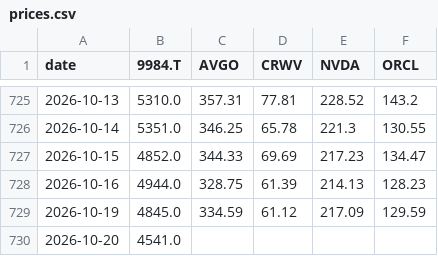
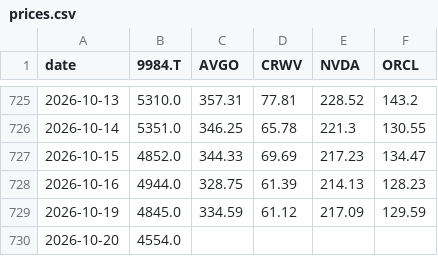
Before and after one commit to jejukairos/ai-credit-risk-dashboard, a CSV file: data/prices.csv, drawn as a sheet; only a part is shown, gaps mark what is left out.

```diff
--- a/data/prices.csv
+++ b/data/prices.csv
@@ -729,2 +729,2 @@ date,9984.T,AVGO,CRWV,NVDA,ORCL
 2026-10-19,4845.0,334.59,61.12,217.09,129.59
-2026-10-20,4541.0,,,,
+2026-10-20,4554.0,,,,
```
Also changed, not shown: data/dram_daily.csv, data/kospi.csv, 2 other files.
